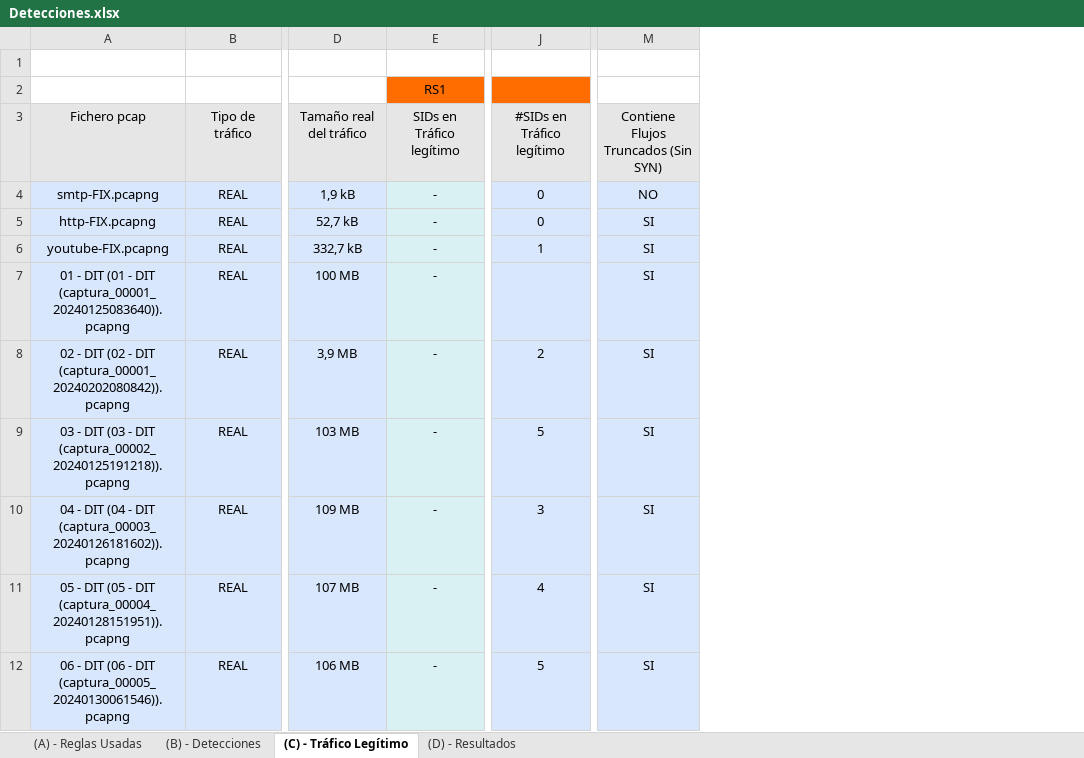
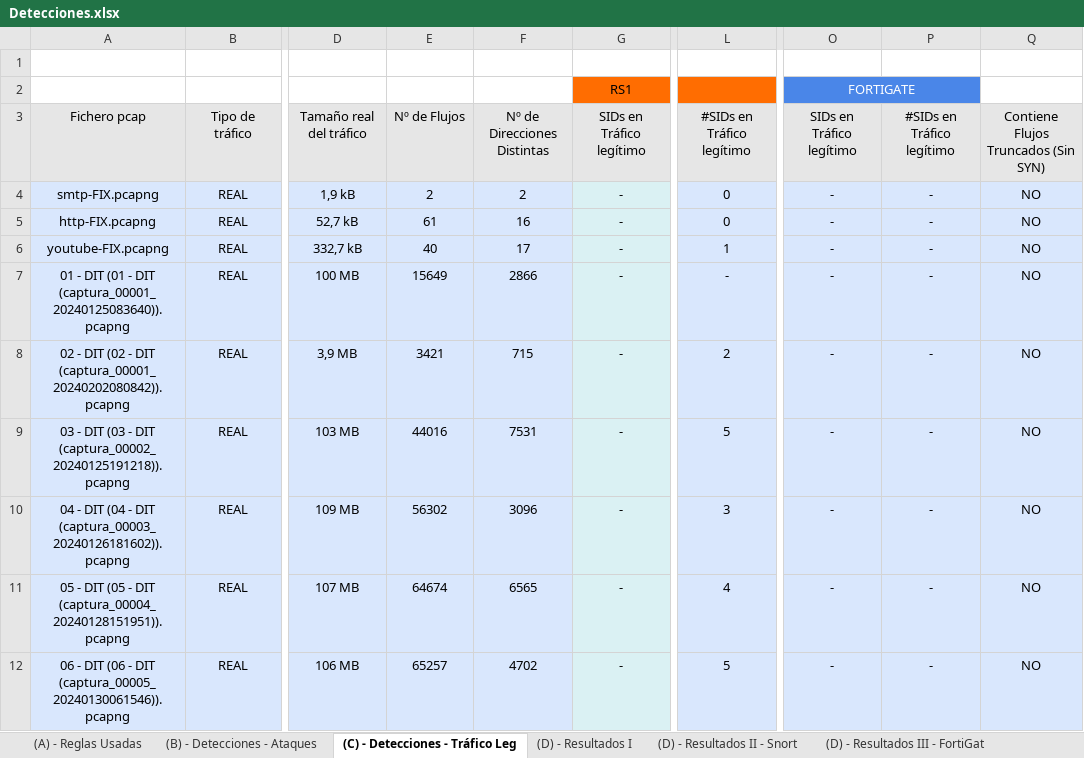
Before and after one commit to javgarbor10/Snort-FG-PA-Analisis_Capacidad_deteccion_Ataques_red, an Excel workbook: Hojas/Detecciones.xlsx, sheet (C) - Detecciones - Tráfico Leg, drawn as a sheet; only a part is shown, gaps mark what is left out; values as stored, in another font and other column widths than the file's, no borders; charts and pictures not drawn; removed rows and columns are numbered as before the commit, all else as after; the diff names each change by its address in the sheet, - before the commit and + after, or states it on an @@ line.

```diff
--- a/Hojas/Detecciones.xlsx (sheet (C) - Detecciones - Tráfico Leg)
+++ b/Hojas/Detecciones.xlsx (sheet (C) - Detecciones - Tráfico Leg)
-sheet tab: (B) - Detecciones
+sheet tab: (B) - Detecciones - Ataques
-sheet tab: (C) - Tráfico Legítimo
+sheet tab: (C) - Detecciones - Tráfico Leg
-sheet tab: (D) - Resultados
+sheet tab: (D) - Resultados I
+sheet tab: (D) - Resultados II - Snort
+sheet tab: (D) - Resultados III - FortiGat
+column E, rows 3-12: Nº de Flujos | 2 | 61 | 40 | 15649 | 3421 | 44016 | 56302 | 64674 | 65257
+column F, rows 3-12: Nº de Direcciones Distintas | 2 | 16 | 17 | 2866 | 715 | 7531 | 3096 | 6565 | 4702
-column M, rows 3-12: Contiene Flujos Truncados (Sin SYN) | NO | SI | SI | SI | SI | SI | SI | SI | SI
+column O, rows 2-12: FORTIGATE | SIDs en Tráfico legítimo | - | - | - | - | - | - | - | - | -
+column P, rows 3-12: #SIDs en Tráfico legítimo | - | - | - | - | - | - | - | - | -
+column Q, rows 3-12: Contiene Flujos Truncados (Sin SYN) | NO | NO | NO | NO | NO | NO | NO | NO | NO
-L7: (empty)
+L7: -
```
Also changed, not shown: sheet (D) - Resultados I, sheet (B) - Detecciones - Ataques, sheet (A) - Reglas Usadas, other sheet tabs, charts or pictures.
